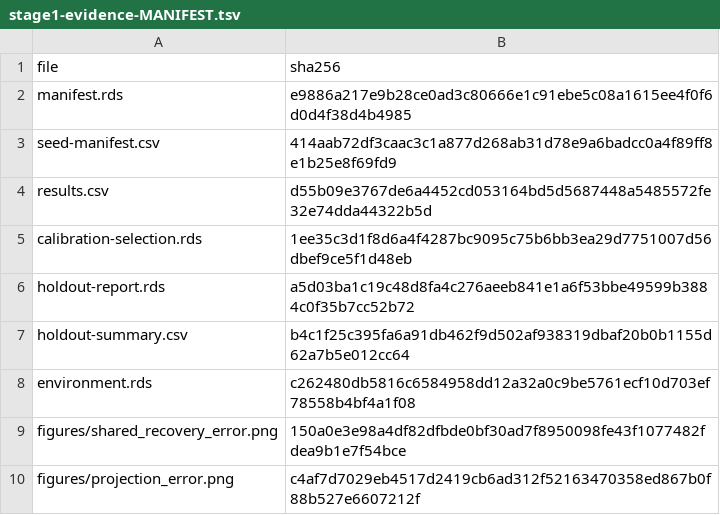
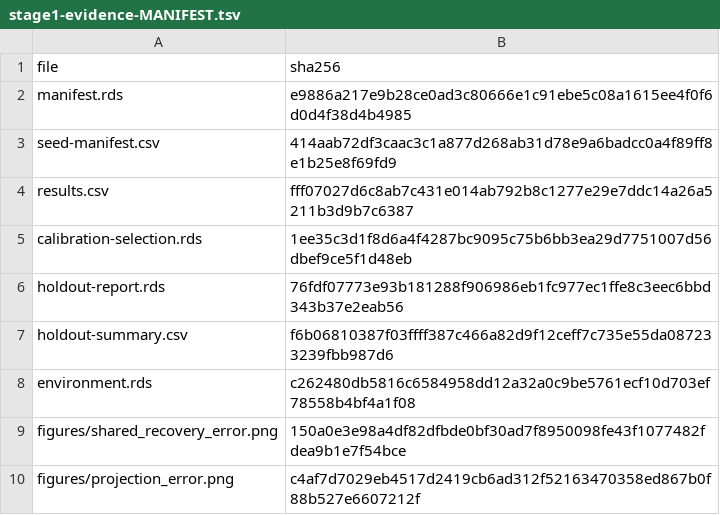
Before and after one commit to drejom/landscapeR, a TSV file: .github/landing-proof/issue-211/examples/stage1-evidence-MANIFEST.tsv, drawn as a sheet.

```diff
--- a/.github/landing-proof/issue-211/examples/stage1-evidence-MANIFEST.tsv
+++ b/.github/landing-proof/issue-211/examples/stage1-evidence-MANIFEST.tsv
@@ -3,6 +3,6 @@ manifest.rds	e9886a217e9b28ce0ad3c80666e1c91ebe5c08a1615ee4f0f6d0d4f38d4b4985
 seed-manifest.csv	414aab72df3caac3c1a877d268ab31d78e9a6badcc0a4f89ff8e1b25e8f69fd9
-results.csv	d55b09e3767de6a4452cd053164bd5d5687448a5485572fe32e74dda44322b5d
+results.csv	fff07027d6c8ab7c431e014ab792b8c1277e29e7ddc14a26a5211b3d9b7c6387
 calibration-selection.rds	1ee35c3d1f8d6a4f4287bc9095c75b6bb3ea29d7751007d56dbef9ce5f1d48eb
-holdout-report.rds	a5d03ba1c19c48d8fa4c276aeeb841e1a6f53bbe49599b3884c0f35b7cc52b72
-holdout-summary.csv	b4c1f25c395fa6a91db462f9d502af938319dbaf20b0b1155d62a7b5e012cc64
+holdout-report.rds	76fdf07773e93b181288f906986eb1fc977ec1ffe8c3eec6bbd343b37e2eab56
+holdout-summary.csv	f6b06810387f03ffff387c466a82d9f12ceff7c735e55da087233239fbb987d6
 environment.rds	c262480db5816c6584958dd12a32a0c9be5761ecf10d703ef78558b4bf4a1f08
```
Also changed, not shown: .github/landing-proof/issue-211/examples/stage1-benchmark-MANIFEST.tsv, .github/landing-proof/issue-211/publication-matrix.tsv, 6 other files.
